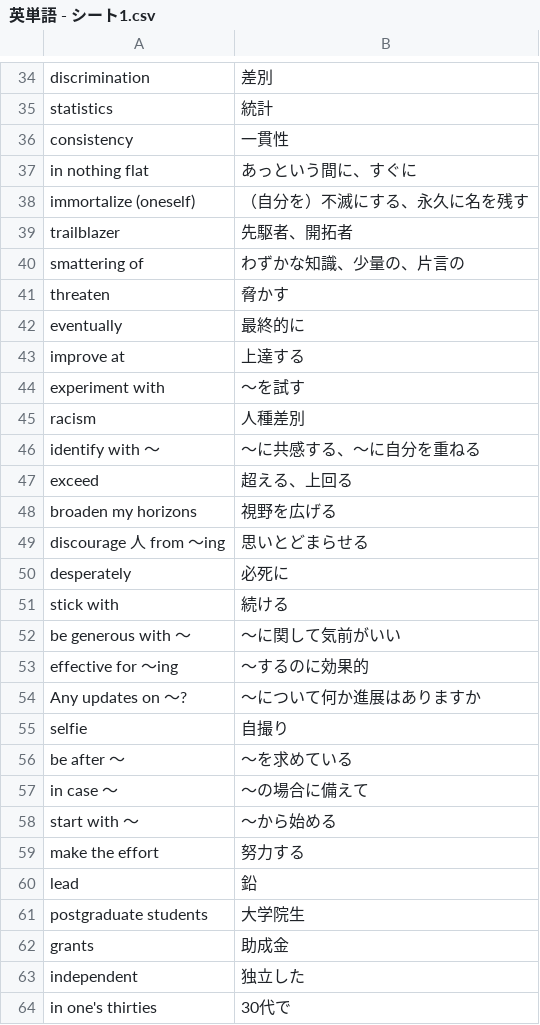
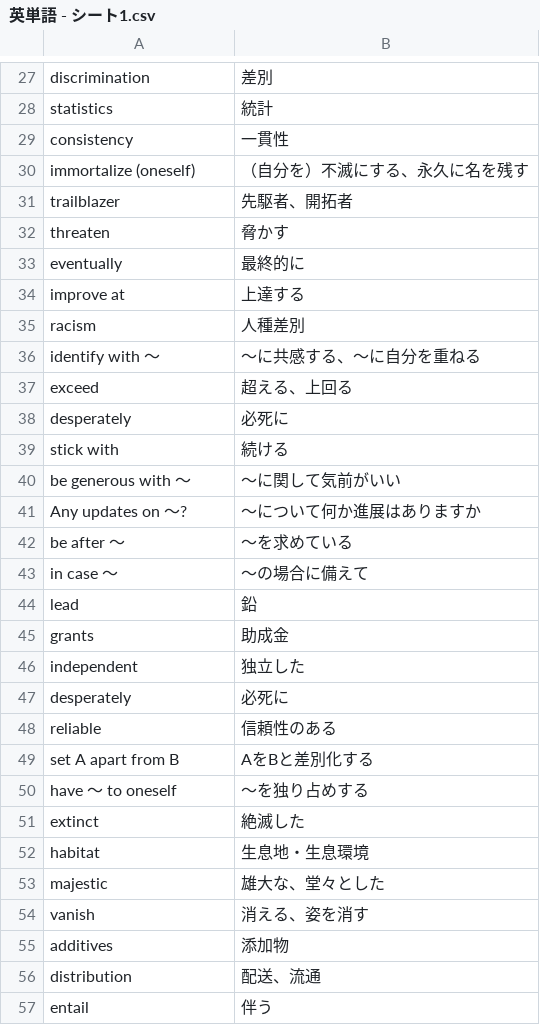
Before and after one commit to reichii2525/my-english-quiz, a CSV file: 英単語 - シート1.csv, drawn as a sheet; only a part is shown, gaps mark what is left out; the shorter side is filled out with more unchanged rows; removed rows and columns are numbered as before the commit, all else as after; the diff covers the shown part only; the diff names each change by its address in the sheet, - before the commit and + after, or states it on an @@ line.

```diff
--- a/英単語 - シート1.csv
+++ b/英単語 - シート1.csv
-row 37: in nothing flat | あっという間に、すぐに
-row 40: smattering of | わずかな知識、少量の、片言の
-row 44: experiment with | ～を試す
-row 48: broaden my horizons | 視野を広げる
-row 49: discourage 人 from ～ing | 思いとどまらせる
-row 53: effective for ～ing | ～するのに効果的
-row 55: selfie | 自撮り
-row 58: start with ～ | ～から始める
-row 59: make the effort | 努力する
-row 61: postgraduate students | 大学院生
-row 64: in one's thirties | 30代で
```
Also changed, not shown: 26 added rows, 31 removed rows and 1 edited cell elsewhere in this file.
